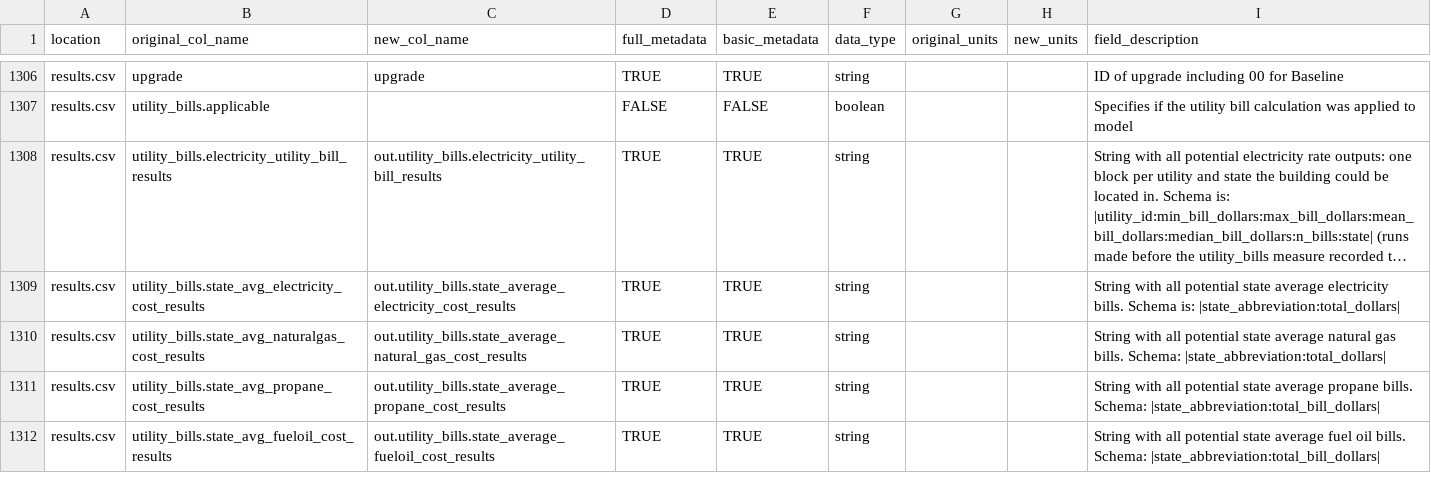
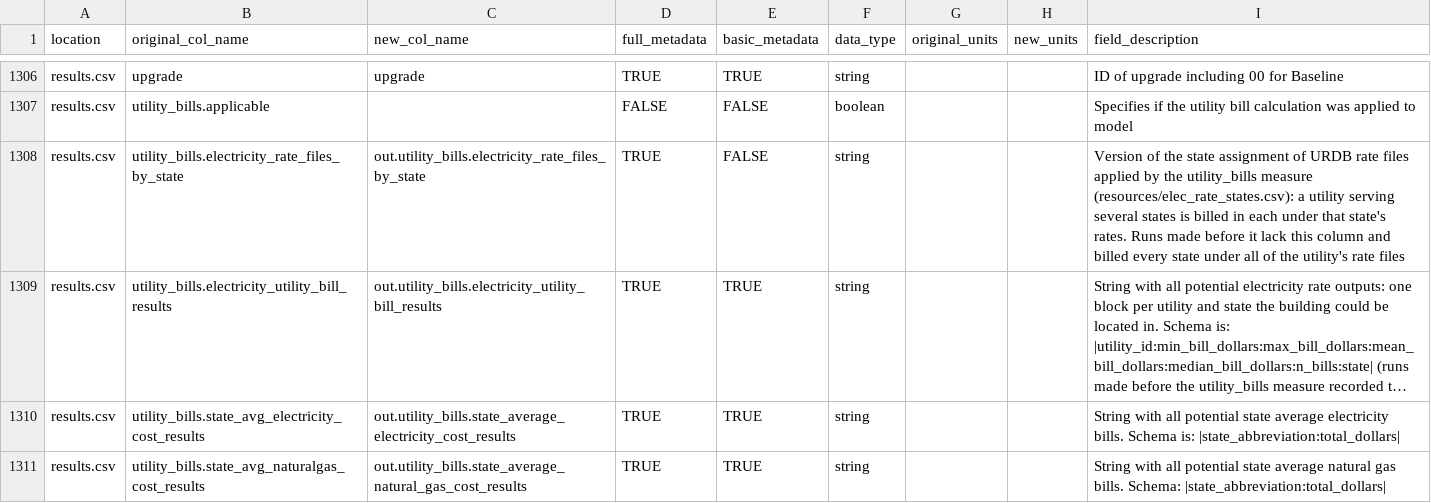
Before and after one commit to NREL/ComStock, a CSV file: postprocessing/comstockpostproc/resources/comstock_column_definitions.csv, drawn as a sheet; only a part is shown, gaps mark what is left out; the shorter side is filled out with more unchanged rows; long unchanged cells end in …; the diff names each change by its address in the sheet, - before the commit and + after, or states it on an @@ line.

Commit message:
utility_bills: bill each state under its own tariffs
A utility serving several states keeps every state's tariffs in one EIA id
folder, so a Utah building was billed under PacifiCorp's Oregon tariffs too.
resources/elec_rate_states.csv now gives each rate file its state, from the
URDB page name, the page's OpenEI service territory or the one served state
no page names; build_elec_rate_states.py rebuilds it after a URDB refresh.
The measure keeps the rates assigned to the state or to no state; a building
none of them applies to gets the state-average bill, and a state with no
rate assigned keeps all of them. New output electricity_rate_files_by_state
records the version applied. Runs made before are unchanged.

```diff
--- a/postprocessing/comstockpostproc/resources/comstock_column_definitions.csv
+++ b/postprocessing/comstockpostproc/resources/comstock_column_definitions.csv
+row 1308: results.csv | utility_bills.electricity_rate_files_by_state | out.utility_bills.electricity_rate_files_by_state | TRUE | FALSE | string |  |  | Version of the state assignment of URDB rate files applied by the utility_bills measure (resources/elec_rate_states.csv): a utility serving several states is billed in each under that state's rates. Runs made before it lack this column and billed every state under all of the utility's rate files
```
Also changed, not shown: 6 other files.
